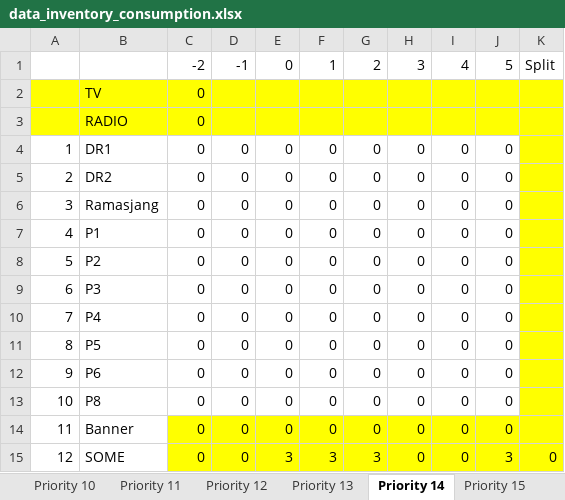
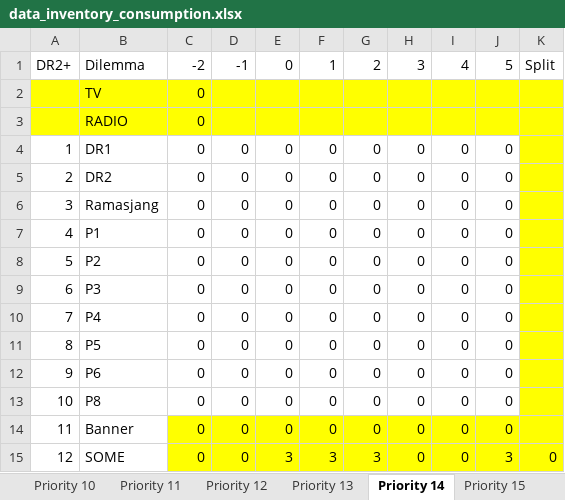
Before and after one commit to sofiebach/Speciale, an Excel workbook: data/data_inventory_consumption.xlsx, sheet Priority 14, drawn as a sheet; values as stored, in another font and other column widths than the file's, no borders; the diff names each change by its address in the sheet, - before the commit and + after, or states it on an @@ line.

```diff
--- a/data/data_inventory_consumption.xlsx (sheet Priority 14)
+++ b/data/data_inventory_consumption.xlsx (sheet Priority 14)
-A1: (empty)
+A1: DR2+
-B1: (empty)
+B1: Dilemma
```
Also changed, not shown: sheet Priority 23, sheet Priority 24, sheet Priority 22, sheet Priority 25, sheet Priority 5, sheet Priority 11, 22 more sheets, other sheet tabs, 1 other file.
